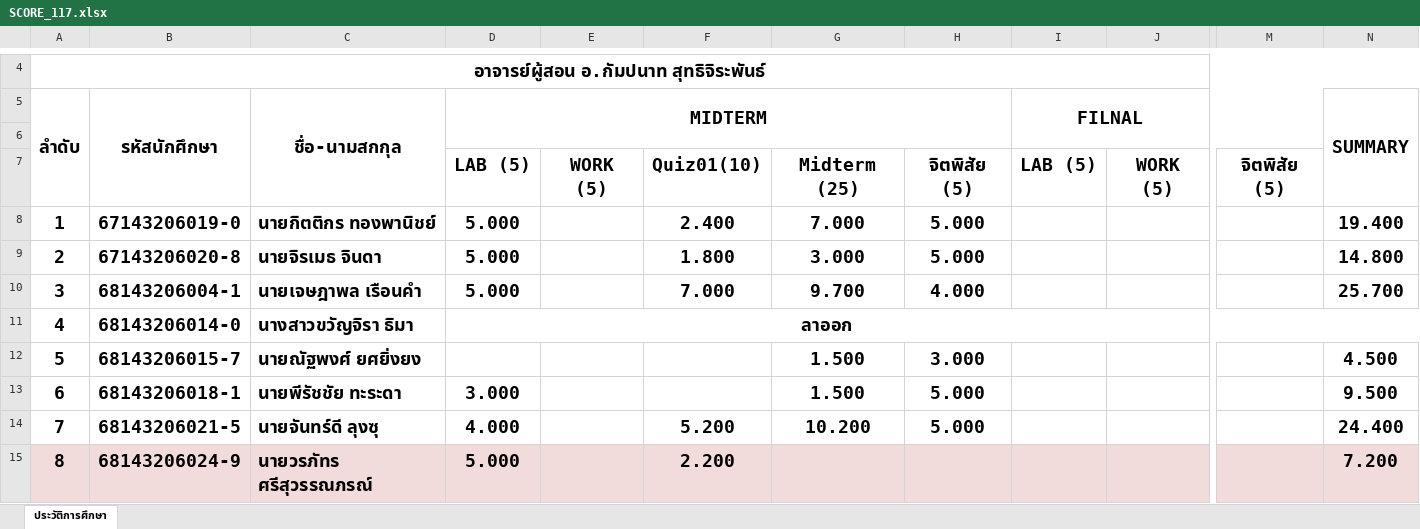
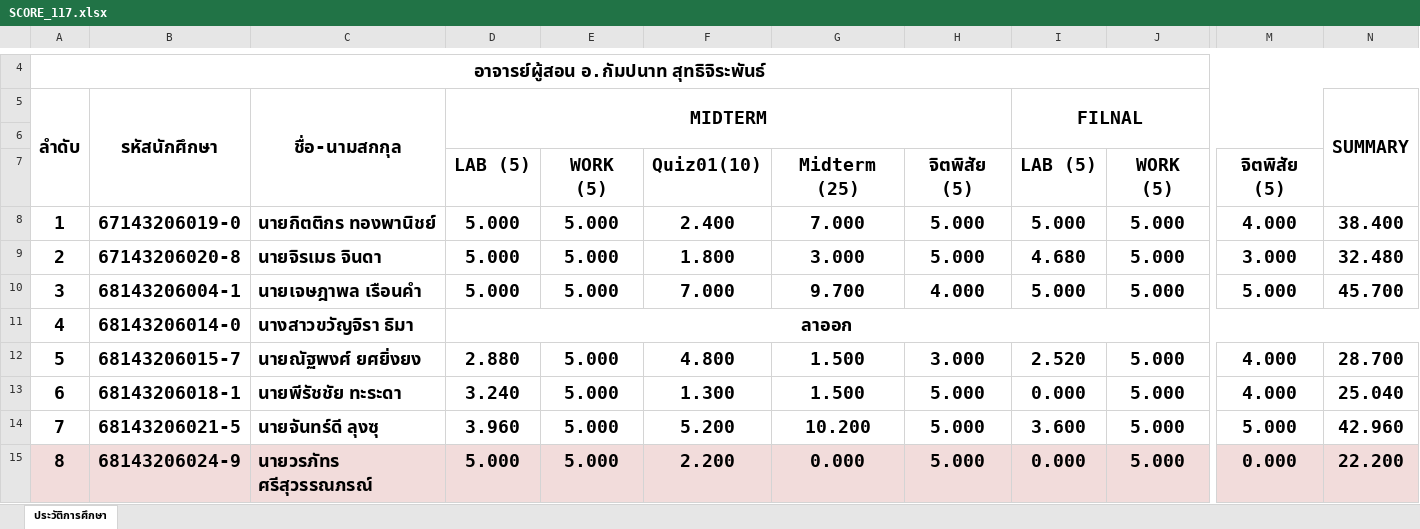
Before and after one commit to KungLobster69/WORK, an Excel workbook: RMUTL_WORK/Teaching work/2025/เทอม_02/ENGCE117_Computer Programming for Computer Engineer/SCORE_117.xlsx, sheet ประวัติการศึกษา, drawn as a sheet; only a part is shown, gaps mark what is left out; values as stored, in another font and other column widths than the file's, no borders; the diff covers the shown part only; the diff names each change by its address in the sheet, - before the commit and + after, or states it on an @@ line.

```diff
--- a/RMUTL_WORK/Teaching work/2025/เทอม_02/ENGCE117_Computer Programming for Computer Engineer/SCORE_117.xlsx (sheet ประวัติการศึกษา)
+++ b/RMUTL_WORK/Teaching work/2025/เทอม_02/ENGCE117_Computer Programming for Computer Engineer/SCORE_117.xlsx (sheet ประวัติการศึกษา)
-E8:E10: (empty)
+E8:E10: 5.000
-I8 (FILNAL): (empty)
+I8 (FILNAL): 5.000
-J8:J10: (empty)
+J8:J10: 5.000
-M8: (empty)
+M8: 4.000
-N8 (SUMMARY): 19.400
+N8 (SUMMARY): 38.400
-I9 (FILNAL): (empty)
+I9 (FILNAL): 4.680
-M9: (empty)
+M9: 3.000
-N9 (SUMMARY): 14.800
+N9 (SUMMARY): 32.480
-I10 (FILNAL): (empty)
+I10 (FILNAL): 5.000
-M10: (empty)
+M10: 5.000
-N10 (SUMMARY): 25.700
+N10 (SUMMARY): 45.700
-D12 (MIDTERM): (empty)
+D12 (MIDTERM): 2.880
-E12:E15: (empty)
+E12:E15: 5.000
-F12: (empty)
+F12: 4.800
-I12 (FILNAL): (empty)
+I12 (FILNAL): 2.520
-J12:J15: (empty)
+J12:J15: 5.000
-M12:M13: (empty)
+M12:M13: 4.000
-N12 (SUMMARY): 4.500
+N12 (SUMMARY): 28.700
-D13 (MIDTERM): 3.000
+D13 (MIDTERM): 3.240
-F13: (empty)
+F13: 1.300
-I13 (FILNAL): (empty)
+I13 (FILNAL): 0.000
-N13 (SUMMARY): 9.500
+N13 (SUMMARY): 25.040
-D14 (MIDTERM): 4.000
+D14 (MIDTERM): 3.960
-I14 (FILNAL): (empty)
+I14 (FILNAL): 3.600
-M14: (empty)
+M14: 5.000
-N14 (SUMMARY): 24.400
+N14 (SUMMARY): 42.960
-G15: (empty)
+G15: 0.000
-H15: (empty)
+H15: 5.000
-I15 (FILNAL): (empty)
+I15 (FILNAL): 0.000
-M15: (empty)
+M15: 0.000
-N15 (SUMMARY): 7.200
+N15 (SUMMARY): 22.200
```
Also changed, not shown: 69 edited cells elsewhere in this sheet, RMUTL_WORK/Teaching work/2025/เทอม_02/ENGCE117_Computer Programming for Computer Engineer/CHECK_LIST_117.xlsx, RMUTL_WORK/Teaching work/2025/เทอม_02/ENGCE117_Computer Programming for Computer Engineer/CHECK_WORKSHOP_117.xlsx.
